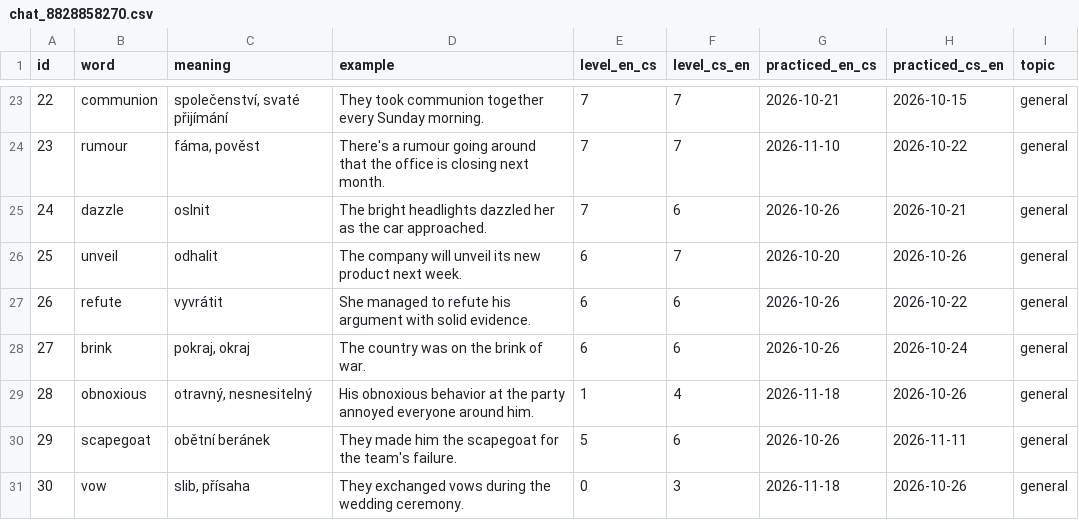
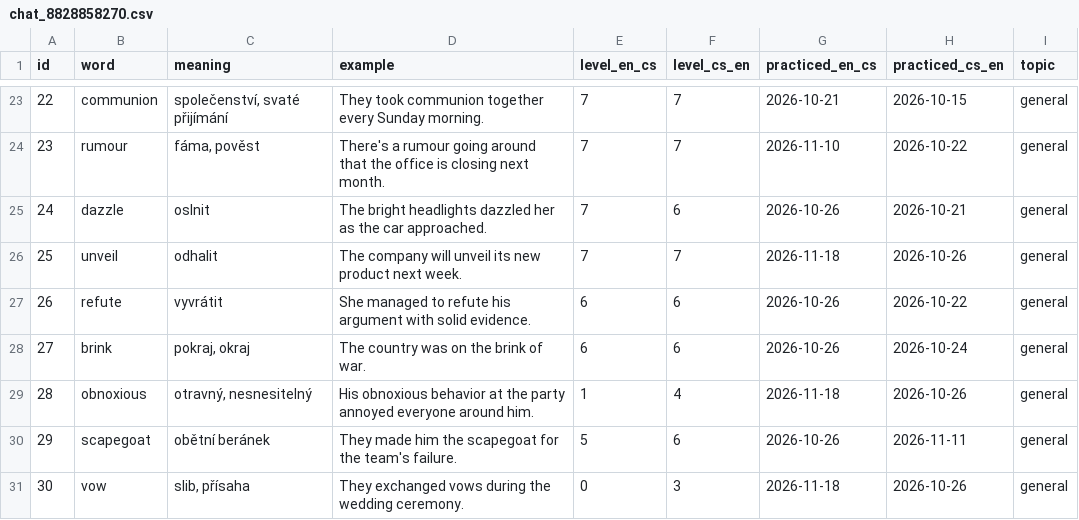
Before and after one commit to KubaDotVaclavik/flashc, a CSV file: data/chat_8828858270.csv, drawn as a sheet; only a part is shown, gaps mark what is left out.

Commit message:
Record good for "unveil" (en_cs)

```diff
--- a/data/chat_8828858270.csv
+++ b/data/chat_8828858270.csv
@@ -25,3 +25,3 @@ id,word,meaning,example,level_en_cs,level_cs_en,practiced_en_cs,practiced_cs_en,
 24,dazzle,oslnit,The bright headlights dazzled her as the car approached.,7,6,2026-10-26,2026-10-21,general
-25,unveil,odhalit,The company will unveil its new product next week.,6,7,2026-10-20,2026-10-26,general
+25,unveil,odhalit,The company will unveil its new product next week.,7,7,2026-11-18,2026-10-26,general
 26,refute,vyvrátit,She managed to refute his argument with solid evidence.,6,6,2026-10-26,2026-10-22,general
```
